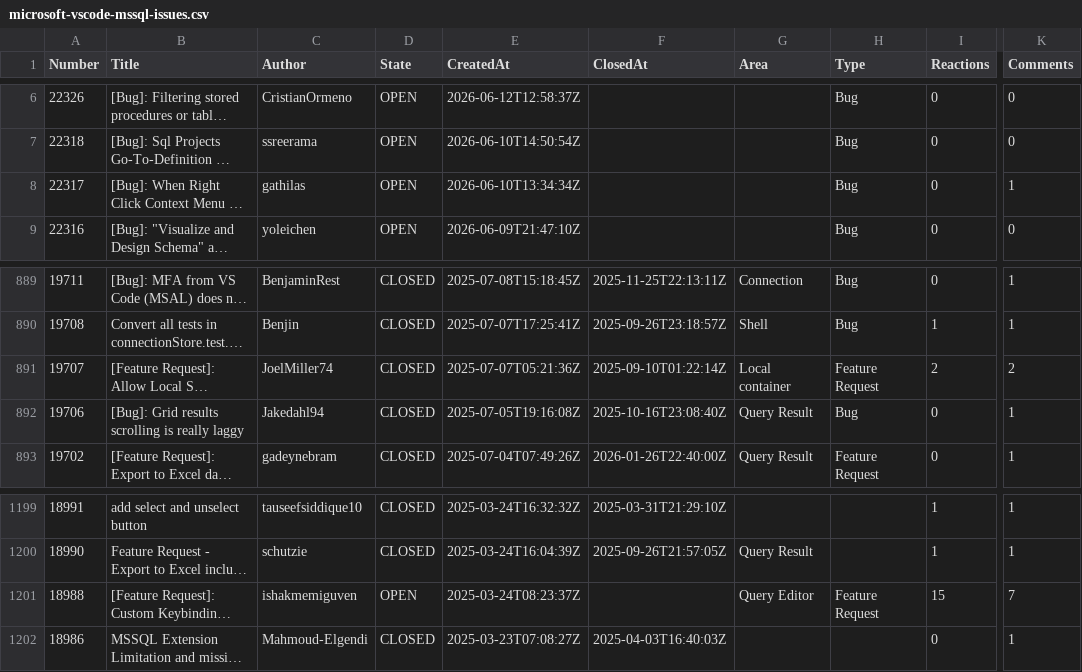
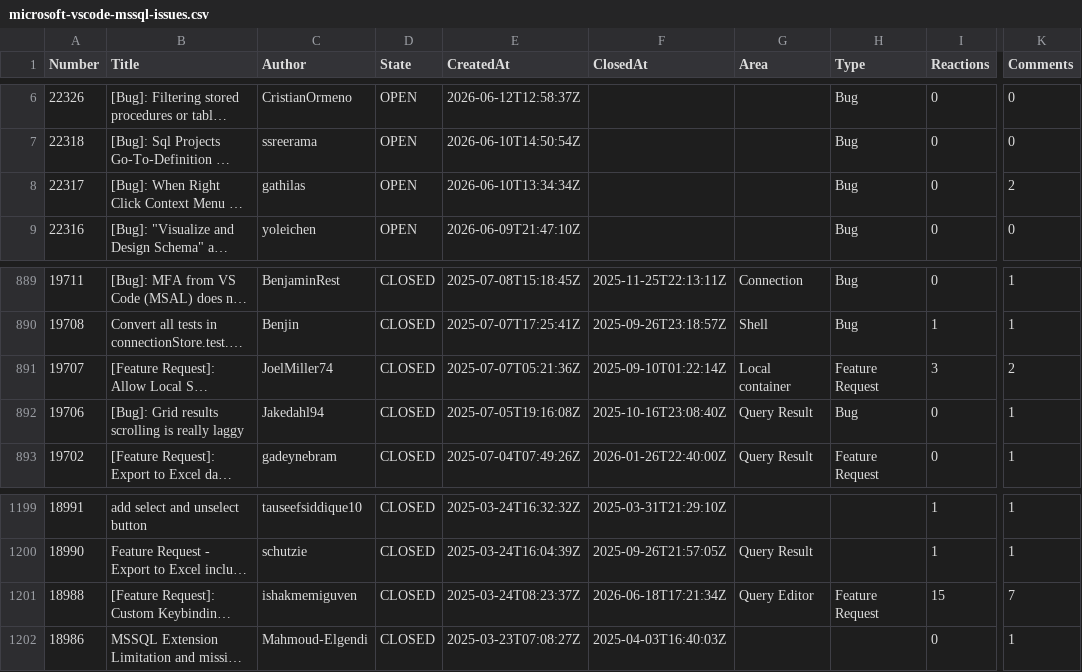
Before and after one commit to aasimkhan30/vscode-mssql-issues, a CSV file: microsoft-vscode-mssql-issues.csv, drawn as a sheet; only a part is shown, gaps mark what is left out; long unchanged cells end in …; the diff names each change by its address in the sheet, - before the commit and + after, or states it on an @@ line.

```diff
--- a/microsoft-vscode-mssql-issues.csv
+++ b/microsoft-vscode-mssql-issues.csv
-K8 (Comments): 1
+K8 (Comments): 2
-I891 (Reactions): 2
+I891 (Reactions): 3
-D1201 (State): OPEN
+D1201 (State): CLOSED
-F1201 (ClosedAt): (empty)
+F1201 (ClosedAt): 2026-06-18T17:21:34Z
```
Also changed, not shown: 2 other files.
